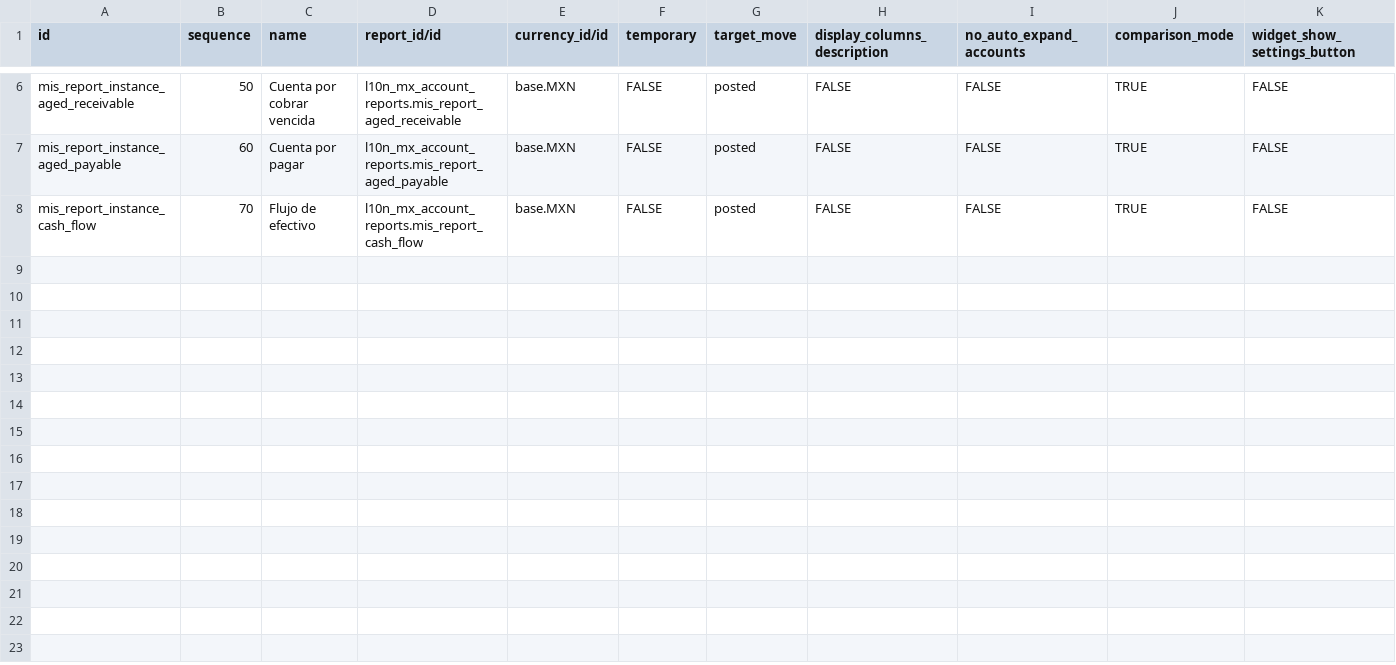
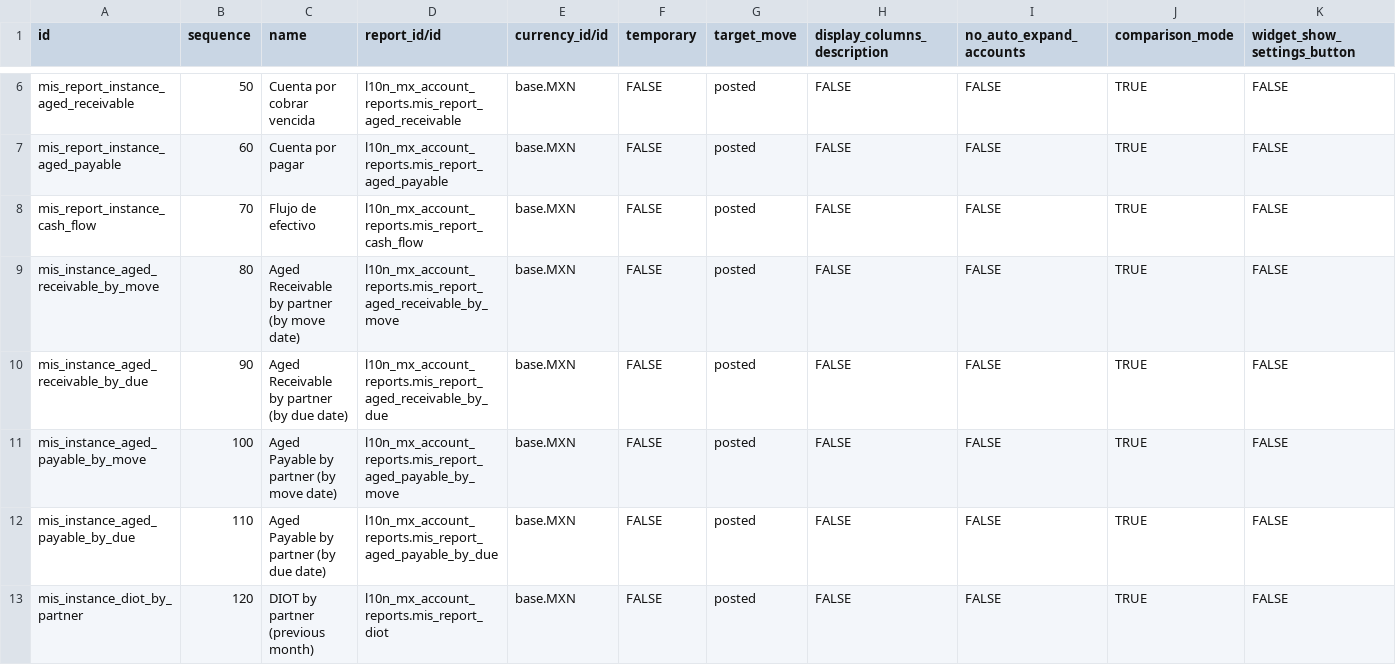
Before and after one commit to OCA/l10n-mexico, a CSV file: l10n_mx_account_reports/data/mis.report.instance.csv, drawn as a sheet; only a part is shown, gaps mark what is left out; rows hold the shown columns only; the diff names each change by its address in the sheet, - before the commit and + after, or states it on an @@ line.

```diff
--- a/l10n_mx_account_reports/data/mis.report.instance.csv
+++ b/l10n_mx_account_reports/data/mis.report.instance.csv
+row 9: mis_instance_aged_receivable_by_move | 80 | Aged Receivable by partner (by move date) | l10n_mx_account_reports.mis_report_aged_receivable_by_move | base.MXN | FALSE | posted | FALSE | FALSE | TRUE | FALSE
+row 10: mis_instance_aged_receivable_by_due | 90 | Aged Receivable by partner (by due date) | l10n_mx_account_reports.mis_report_aged_receivable_by_due | base.MXN | FALSE | posted | FALSE | FALSE | TRUE | FALSE
+row 11: mis_instance_aged_payable_by_move | 100 | Aged Payable by partner (by move date) | l10n_mx_account_reports.mis_report_aged_payable_by_move | base.MXN | FALSE | posted | FALSE | FALSE | TRUE | FALSE
+row 12: mis_instance_aged_payable_by_due | 110 | Aged Payable by partner (by due date) | l10n_mx_account_reports.mis_report_aged_payable_by_due | base.MXN | FALSE | posted | FALSE | FALSE | TRUE | FALSE
+row 13: mis_instance_diot_by_partner | 120 | DIOT by partner (previous month) | l10n_mx_account_reports.mis_report_diot | base.MXN | FALSE | posted | FALSE | FALSE | TRUE | FALSE
```
Also changed, not shown: l10n_mx_account_reports/data/mis.report.csv, l10n_mx_account_reports/data/mis.report.instance.period.csv, 8 other files.
